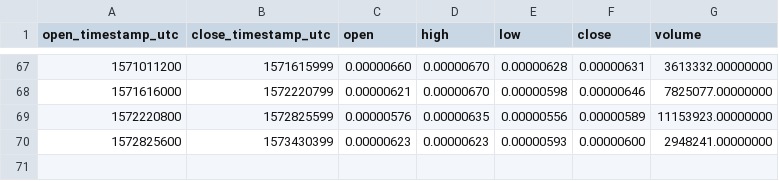
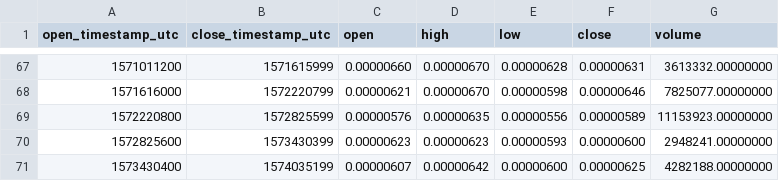
Before and after one commit to cryptobigbro/binance-ARDRBTC, a CSV file: binance-ARDRBTC-1w.csv, drawn as a sheet; only a part is shown, gaps mark what is left out; the diff names each change by its address in the sheet, - before the commit and + after, or states it on an @@ line.

```diff
--- a/binance-ARDRBTC-1w.csv
+++ b/binance-ARDRBTC-1w.csv
+row 71: 1573430400 | 1574035199 | 0.00000607 | 0.00000642 | 0.00000600 | 0.00000625 | 4282188.00000000
```
Also changed, not shown: binance-ARDRBTC-1d.csv, binance-ARDRBTC-1h.csv.
